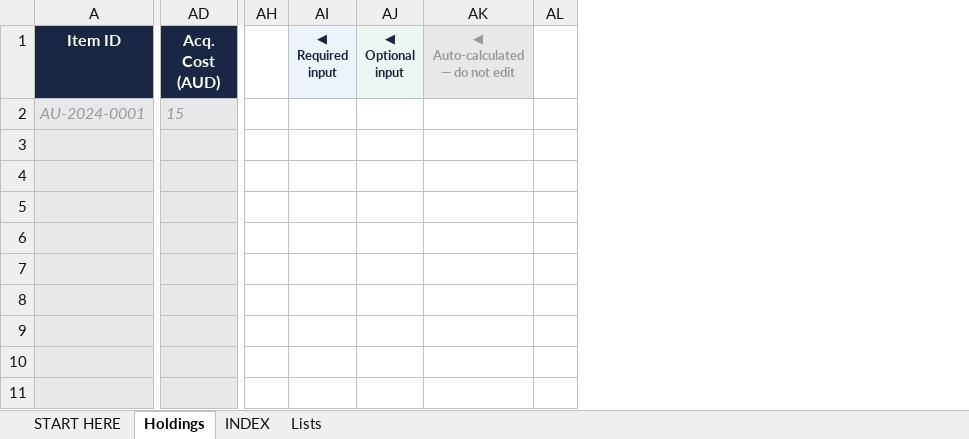
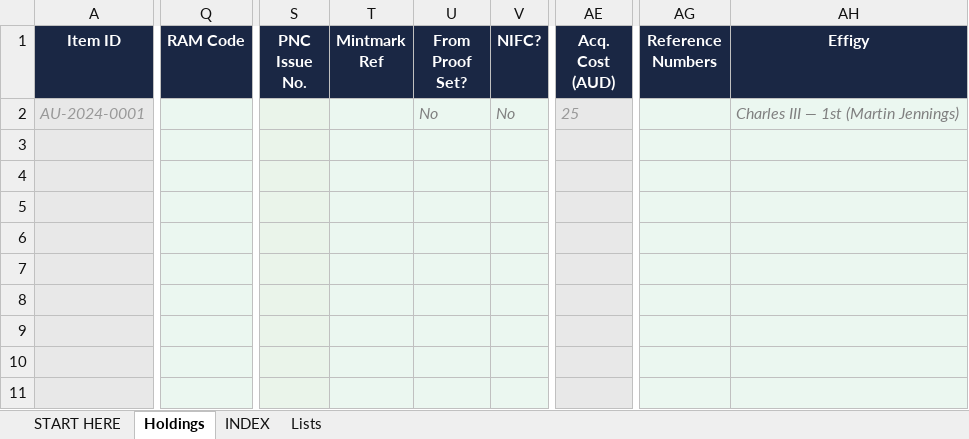
Before and after one commit to sparkerkevscoins/collectors-little-helper, an Excel workbook: CLH_Catalogue.xlsx, sheet Holdings, drawn as a sheet; only a part is shown, gaps mark what is left out; values as stored, in another font and other column widths than the file's, no borders; charts and pictures not drawn; removed rows and columns are numbered as before the commit, all else as after; the diff covers the shown part only; the diff names each change by its address in the sheet, - before the commit and + after, or states it on an @@ line.

Commit message:
V1.3 - new PNC Issue No. column and update column visibility

```diff
--- a/CLH_Catalogue.xlsx (sheet Holdings)
+++ b/CLH_Catalogue.xlsx (sheet Holdings)
@@ column Q (RAM Code) unhidden, empty @@
@@ column S (PNC Issue No.) unhidden, empty @@
@@ column T (Mintmark Ref) unhidden, empty @@
@@ column U (From Proof Set?) unhidden, row 2: No @@
+column V (NIFC?), row 2: No
-column AH, empty
@@ column AI (◀ Required input) hidden, empty @@
@@ column AJ (◀ Optional input) hidden, empty @@
@@ column AK (◀ Auto-calculated — do not edit) hidden, empty @@
@@ column AL hidden, empty @@
@@ column AG (Reference Numbers) unhidden, empty @@
+column AH (Effigy), row 2: Charles III — 1st (Martin Jennings)
-AE2 (Acq. Cost (AUD)): 15
+AE2 (Acq. Cost (AUD)): 25
```
Also changed, not shown: 1 removed column elsewhere in this sheet, sheet INDEX, sheet START HERE, formulas that keep their value, hidden cells, 1 other file.
